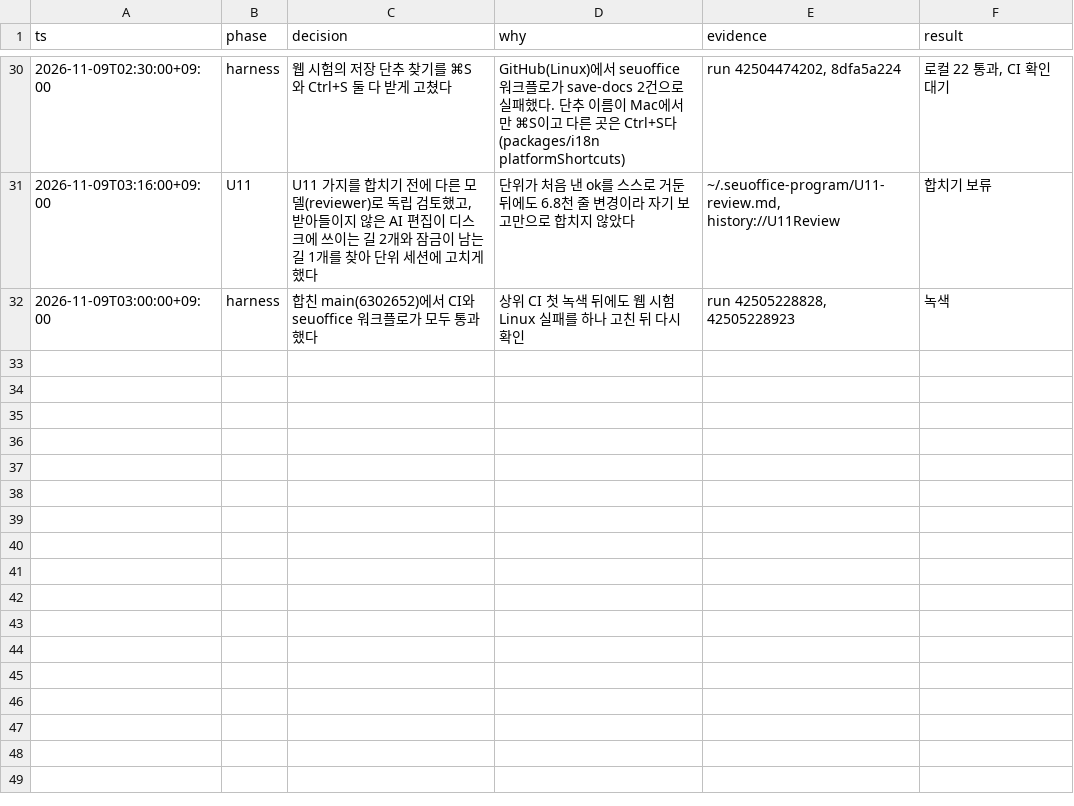
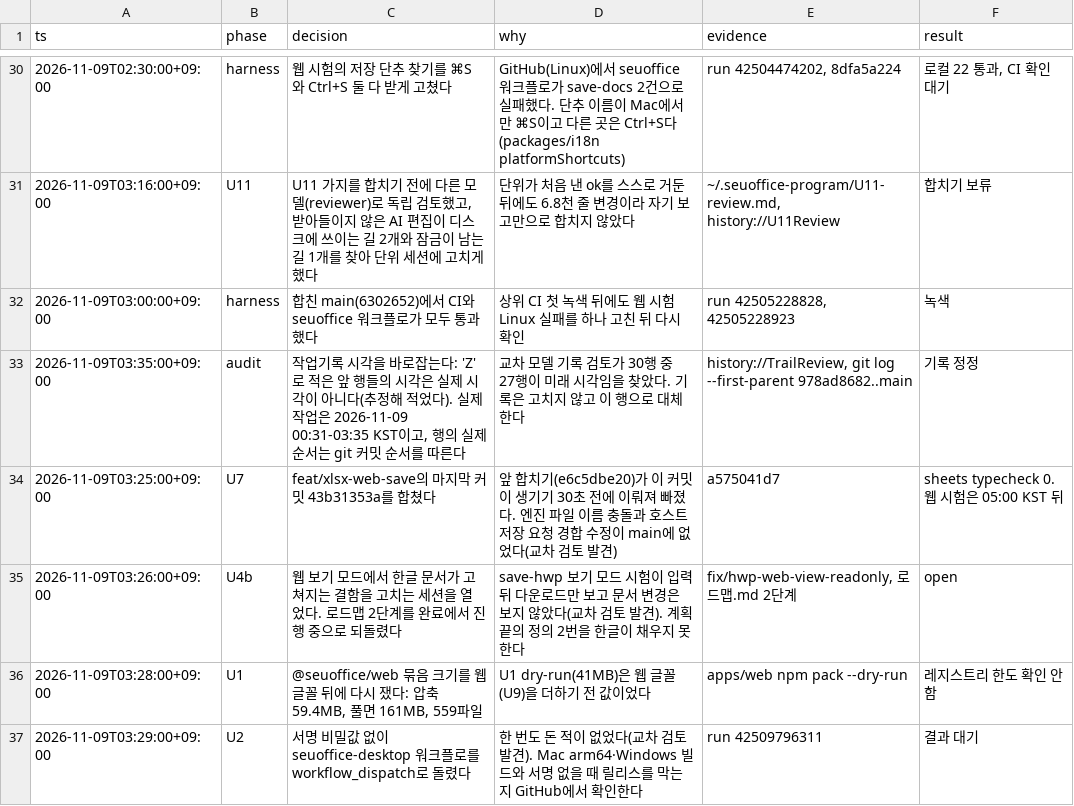
Before and after one commit to SeuPut0705/seuoffice, a TSV file: docs/seuoffice/작업기록.tsv, drawn as a sheet; only a part is shown, gaps mark what is left out; the diff names each change by its address in the sheet, - before the commit and + after, or states it on an @@ line.

Commit message:
docs: correct the roadmap and the trail after the cross-check

```diff
--- a/docs/seuoffice/작업기록.tsv
+++ b/docs/seuoffice/작업기록.tsv
+row 33: 2026-11-09T03:35:00+09:00 | audit | 작업기록 시각을 바로잡는다: 'Z'로 적은 앞 행들의 시각은 실제 시각이 아니다(추정해 적었다). 실제 작업은 2026-11-09 00:31-03:35 KST이고, 행의 실제 순서는 git 커밋 순서를 따른다 | 교차 모델 기록 검토가 30행 중 27행이 미래 시각임을 찾았다. 기록은 고치지 않고 이 행으로 대체한다 | history://TrailReview, git log --first-parent 978ad8682..main | 기록 정정
+row 34: 2026-11-09T03:25:00+09:00 | U7 | feat/xlsx-web-save의 마지막 커밋 43b31353a를 합쳤다 | 앞 합치기(e6c5dbe20)가 이 커밋이 생기기 30초 전에 이뤄져 빠졌다. 엔진 파일 이름 충돌과 호스트 저장 요청 경합 수정이 main에 없었다(교차 검토 발견) | a575041d7 | sheets typecheck 0. 웹 시험은 05:00 KST 뒤
+row 35: 2026-11-09T03:26:00+09:00 | U4b | 웹 보기 모드에서 한글 문서가 고쳐지는 결함을 고치는 세션을 열었다. 로드맵 2단계를 완료에서 진행 중으로 되돌렸다 | save-hwp 보기 모드 시험이 입력 뒤 다운로드만 보고 문서 변경은 보지 않았다(교차 검토 발견). 계획 끝의 정의 2번을 한글이 채우지 못한다 | fix/hwp-web-view-readonly, 로드맵.md 2단계 | open
+row 36: 2026-11-09T03:28:00+09:00 | U1 | @seuoffice/web 묶음 크기를 웹 글꼴 뒤에 다시 쟀다: 압축 59.4MB, 풀면 161MB, 559파일 | U1 dry-run(41MB)은 웹 글꼴(U9)을 더하기 전 값이었다 | apps/web npm pack --dry-run | 레지스트리 한도 확인 안 함
+row 37: 2026-11-09T03:29:00+09:00 | U2 | 서명 비밀값 없이 seuoffice-desktop 워크플로를 workflow_dispatch로 돌렸다 | 한 번도 돈 적이 없었다(교차 검토 발견). Mac arm64·Windows 빌드와 서명 없을 때 릴리스를 막는지 GitHub에서 확인한다 | run 42509796311 | 결과 대기
```
Also changed, not shown: 2 other files.
